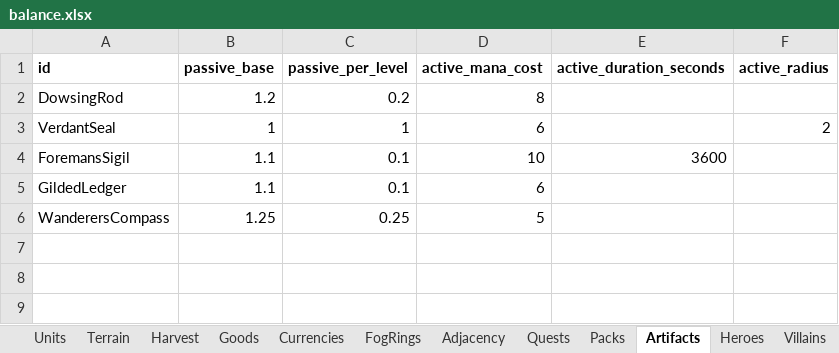
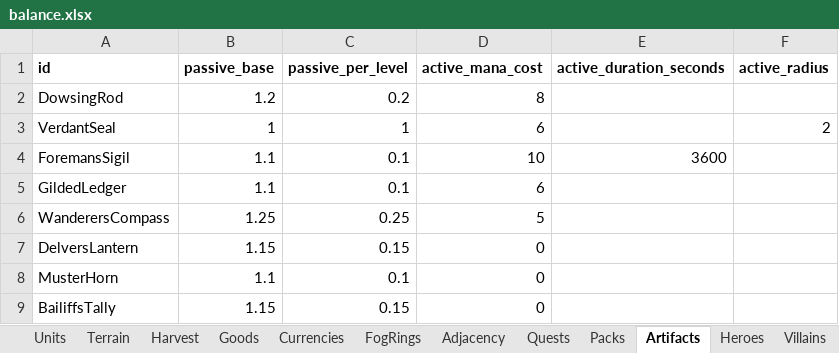
Before and after one commit to LadisCodi/kingdom, an Excel workbook: balance/balance.xlsx, sheet Artifacts, drawn as a sheet; values as stored, in another font and other column widths than the file's, no borders; the diff names each change by its address in the sheet, - before the commit and + after, or states it on an @@ line.

```diff
--- a/balance/balance.xlsx (sheet Artifacts)
+++ b/balance/balance.xlsx (sheet Artifacts)
+row 7: DelversLantern | 1.15 | 0.15 | 0
+row 8: MusterHorn | 1.1 | 0.1 | 0
+row 9: BailiffsTally | 1.15 | 0.15 | 0
```
Also changed, not shown: 12 other files.
